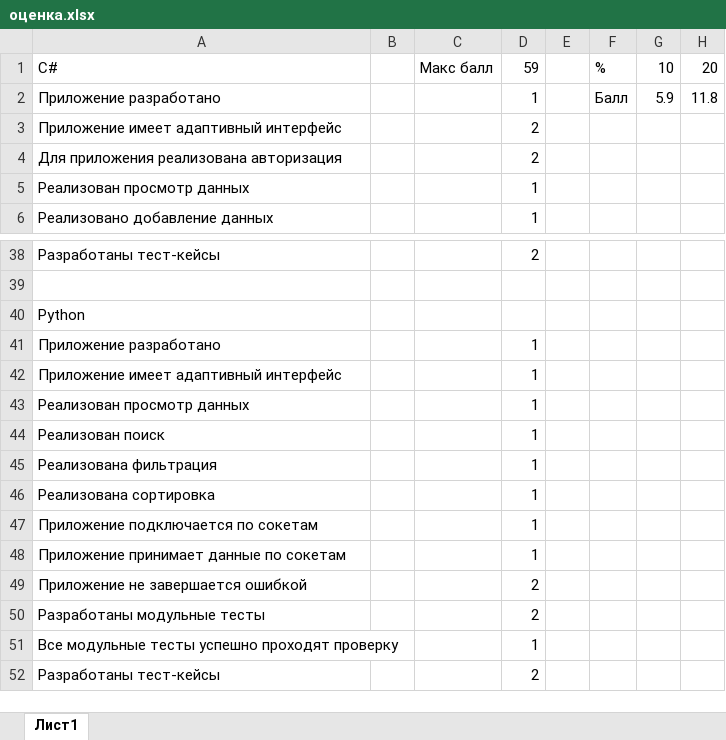
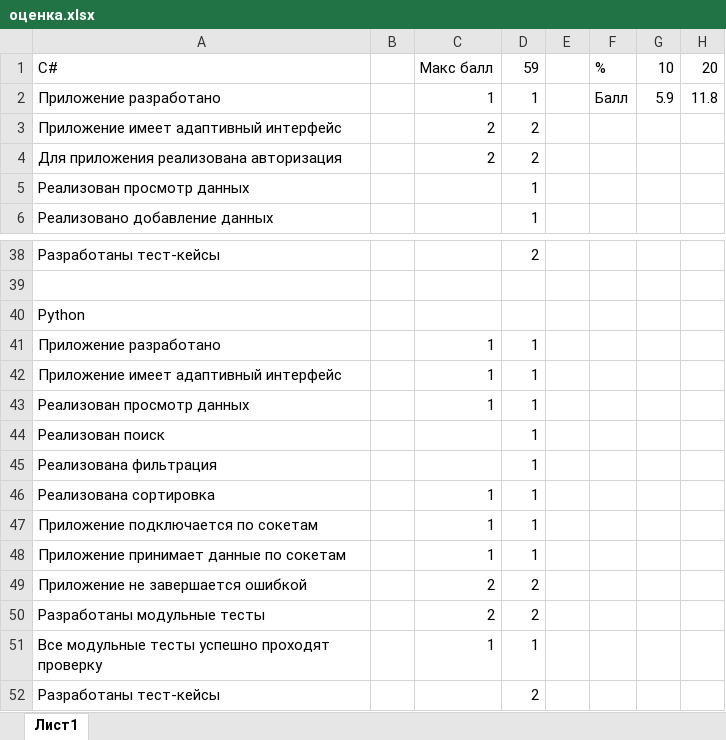
Before and after one commit to EventGamer67/PM, an Excel workbook: оценка.xlsx, sheet Лист1, drawn as a sheet; only a part is shown, gaps mark what is left out; values as stored, in another font and other column widths than the file's, no borders; the diff covers the shown part only; the diff names each change by its address in the sheet, - before the commit and + after, or states it on an @@ line.

```diff
--- a/оценка.xlsx (sheet Лист1)
+++ b/оценка.xlsx (sheet Лист1)
-C2: (empty)
+C2: 1
-C3:C4: (empty)
+C3:C4: 2
-C41:C43: (empty)
+C41:C43: 1
-C46:C48: (empty)
+C46:C48: 1
-C49:C50: (empty)
+C49:C50: 2
-C51: (empty)
+C51: 1
```
Also changed, not shown: 23 edited cells elsewhere in this sheet.
